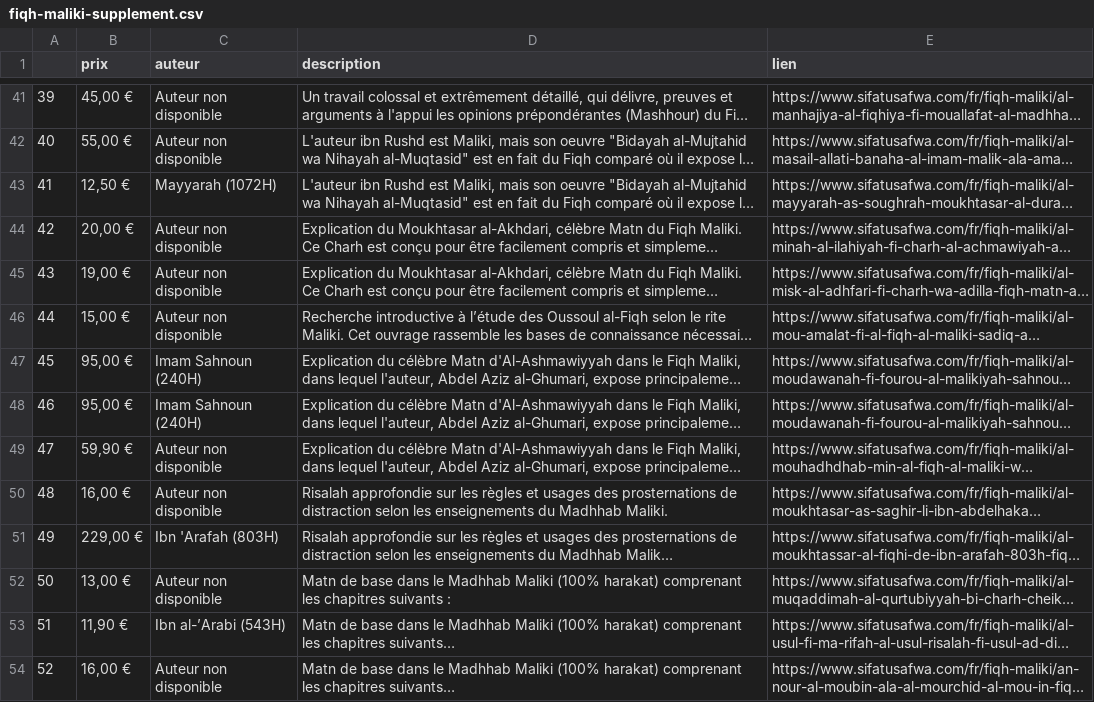
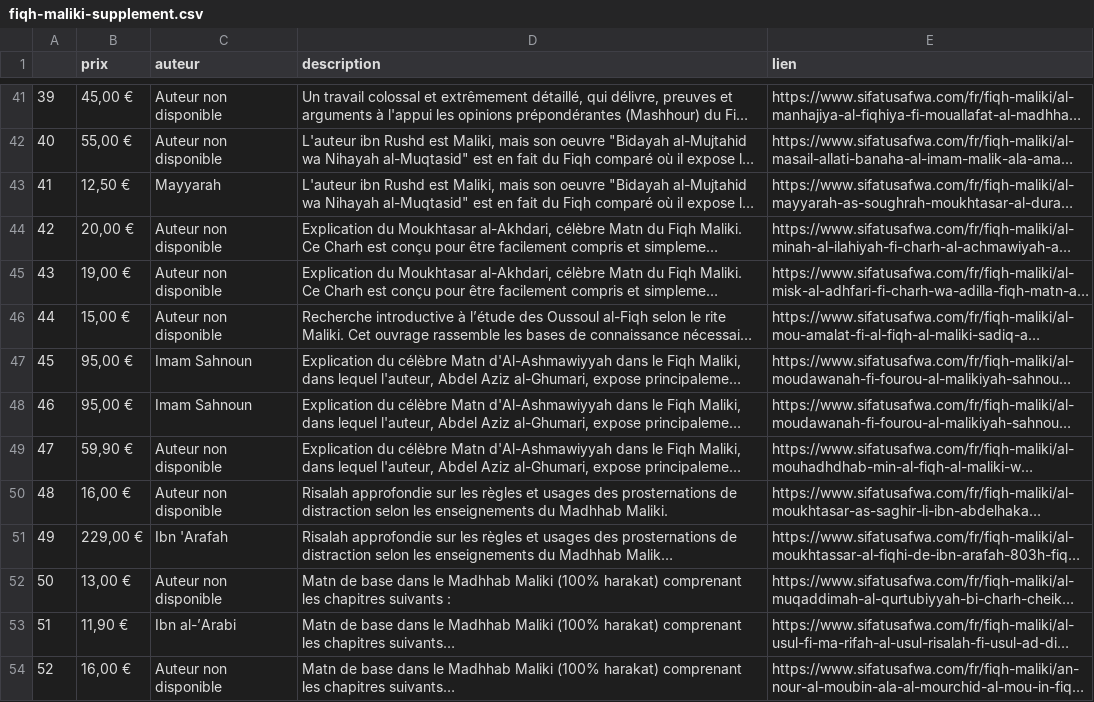
Before and after one commit to eliascopyright/site_analysis, a CSV file: notebooks/fiqh-maliki-supplement.csv, drawn as a sheet; only a part is shown, gaps mark what is left out; long unchanged cells end in …; the diff covers the shown part only; the diff names each change by its address in the sheet, - before the commit and + after, or states it on an @@ line.

```diff
--- a/notebooks/fiqh-maliki-supplement.csv
+++ b/notebooks/fiqh-maliki-supplement.csv
-C43 (auteur): Mayyarah (1072H)
+C43 (auteur): Mayyarah
-C47:C48 (auteur): Imam Sahnoun (240H)
+C47:C48 (auteur): Imam Sahnoun
-C51 (auteur): Ibn 'Arafah (803H)
+C51 (auteur): Ibn 'Arafah
-C53 (auteur): Ibn al-’Arabi (543H)
+C53 (auteur): Ibn al-’Arabi
```
Also changed, not shown: 48 edited cells elsewhere in this file, 5 other files.
